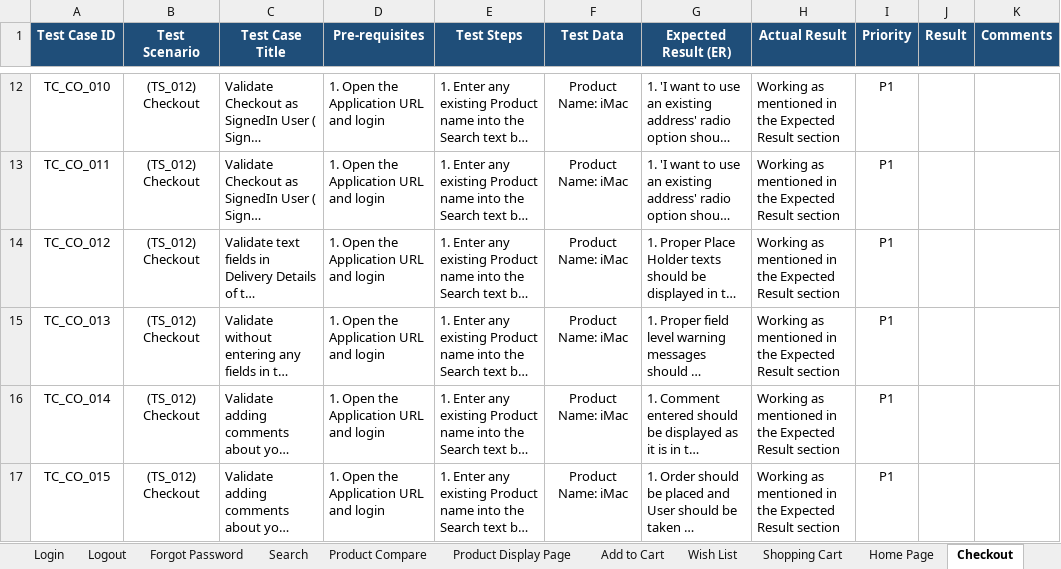
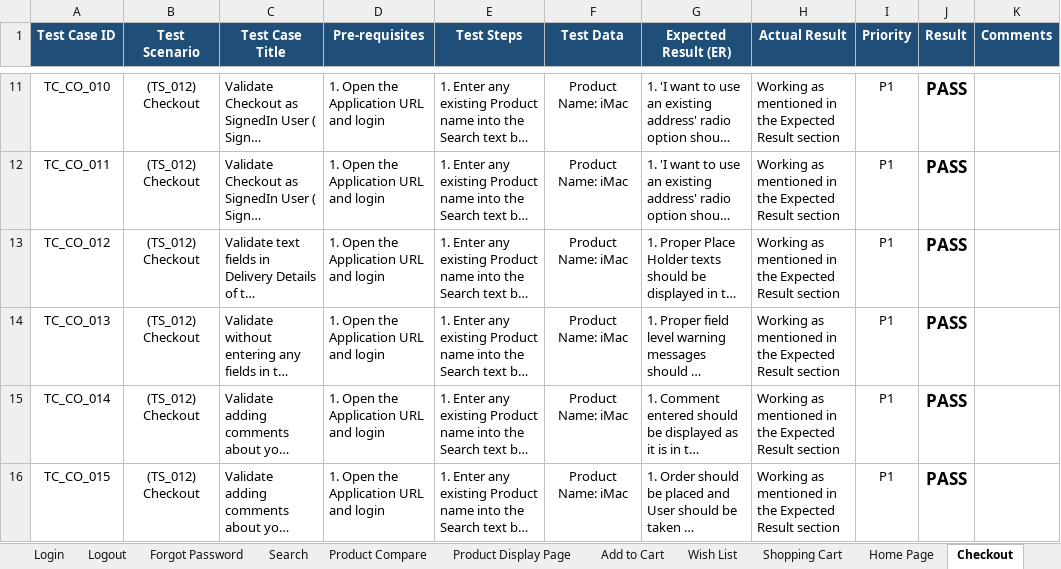
Before and after one commit to Azartambol/Docs_Manual_Testing_Project, an Excel workbook: OpenCart-TestExecution Results.xlsx, sheet Checkout, drawn as a sheet; only a part is shown, gaps mark what is left out; long unchanged cells end in …; values as stored, in another font and other column widths than the file's, no borders; conditional formats not drawn; addresses are those after the commit; the diff covers the shown part only; the diff names each change by its address in the sheet, - before the commit and + after, or states it on an @@ line.

```diff
--- a/OpenCart-TestExecution Results.xlsx (sheet Checkout)
+++ b/OpenCart-TestExecution Results.xlsx (sheet Checkout)
@@ J11:J16 bold: off → on, text colour: #FFFFFF → black, text size: larger @@
```
Also changed, not shown: 4 removed rows, 12 edited cells and cell formats elsewhere in this sheet, sheet Shopping Cart, sheet Product Display Page, sheet Test Scenarios, sheet Wish List, sheet Login, sheet Register, 9 more sheets, other sheet tabs, OpenCart-BugReport.xlsx, OpenCart-RTM.xlsx, 3 other files.
